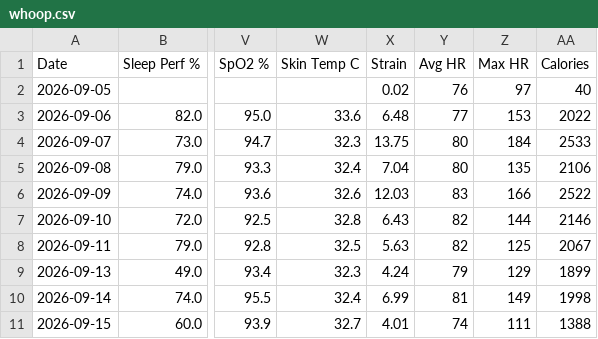
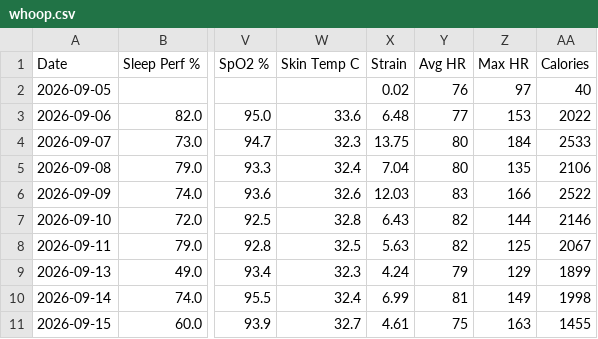
Before and after one commit to nithinn11/whoopstatus, a CSV file: data/whoop.csv, drawn as a sheet; only a part is shown, gaps mark what is left out; the diff names each change by its address in the sheet, - before the commit and + after, or states it on an @@ line.

```diff
--- a/data/whoop.csv
+++ b/data/whoop.csv
-X11 (Strain): 4.01
+X11 (Strain): 4.61
-Y11 (Avg HR): 74
+Y11 (Avg HR): 75
-Z11 (Max HR): 111
+Z11 (Max HR): 163
-AA11 (Calories): 1388
+AA11 (Calories): 1455
```
Also changed, not shown: 1 other file.
